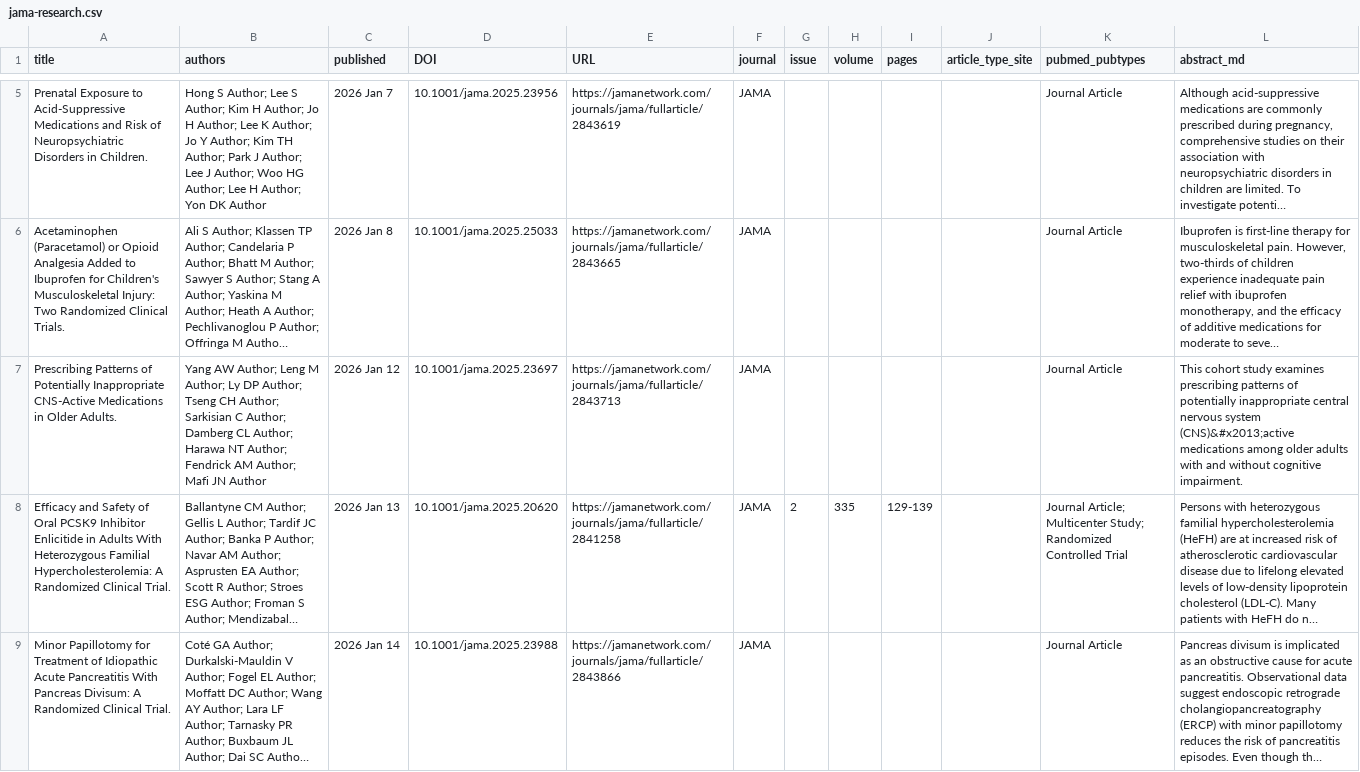
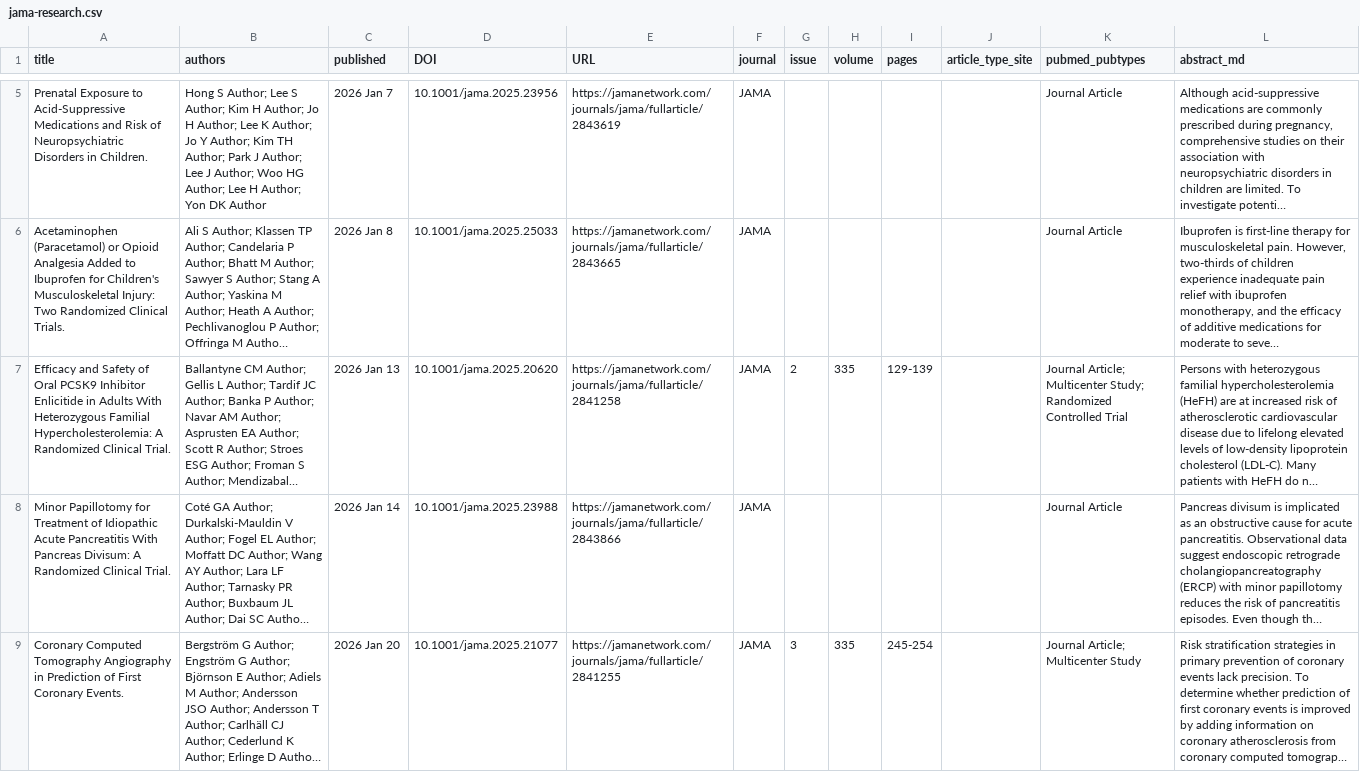
Before and after one commit to tsujitkhr-sys/journal-fetcher, a CSV file: public/jama-research.csv, drawn as a sheet; only a part is shown, gaps mark what is left out; the shorter side is filled out with more unchanged rows; long unchanged cells end in …; the diff names each change by its address in the sheet, - before the commit and + after, or states it on an @@ line.

```diff
--- a/public/jama-research.csv
+++ b/public/jama-research.csv
-row 7: Prescribing Patterns of Potentially Inappropriate CNS-Active Medications in Older Adults. | Yang AW Author; Leng M Author; Ly DP Author; Tseng CH Author; Sarkisian C Author; Damberg CL Author; Harawa NT Author; Fendrick AM Author; Mafi JN Author | 2026 Jan 12 | 10.1001/jama.2025.23697 | https://jamanetwork.com/journals/jama/fullarticle/2843713 | JAMA |  |  |  |  | Journal Article | This cohort study examines prescribing patterns of potentially inappropriate central nervous system (CNS)&#x2013;active medications among older adults with and without cognitive impairment.
```
Also changed, not shown: 3 other files.
